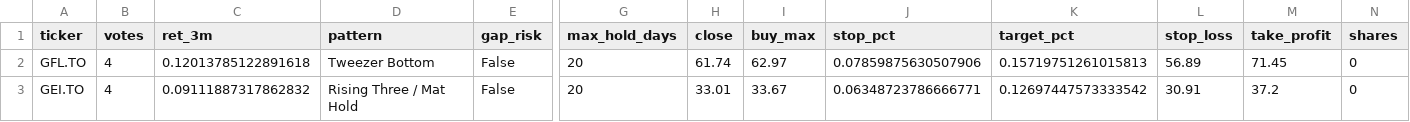
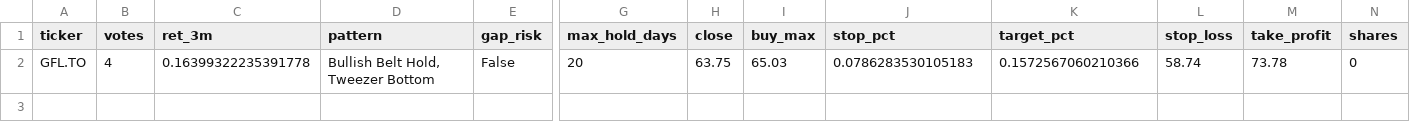
Before and after one commit to manishrdilip/tsx-trader, a CSV file: results/all_canada_buys.csv, drawn as a sheet; only a part is shown, gaps mark what is left out; rows hold the shown columns only; the diff names each change by its address in the sheet, - before the commit and + after, or states it on an @@ line.

```diff
--- a/results/all_canada_buys.csv
+++ b/results/all_canada_buys.csv
-C2 (ret_3m): 0.12013785122891618
+C2 (ret_3m): 0.16399322235391778
-D2 (pattern): Tweezer Bottom
+D2 (pattern): Bullish Belt Hold, Tweezer Bottom
-H2 (close): 61.74
+H2 (close): 63.75
-I2 (buy_max): 62.97
+I2 (buy_max): 65.03
-J2 (stop_pct): 0.07859875630507906
+J2 (stop_pct): 0.0786283530105183
-K2 (target_pct): 0.15719751261015813
+K2 (target_pct): 0.1572567060210366
-L2 (stop_loss): 56.89
+L2 (stop_loss): 58.74
-M2 (take_profit): 71.45
+M2 (take_profit): 73.78
-row 3: GEI.TO | 4 | 0.09111887317862832 | Rising Three / Mat Hold | False | 20 | 33.01 | 33.67 | 0.06348723786666771 | 0.12697447573333542 | 30.91 | 37.2 | 0
```
Also changed, not shown: results/live_log.csv, results/scanner_votes.csv, 5 other files.
